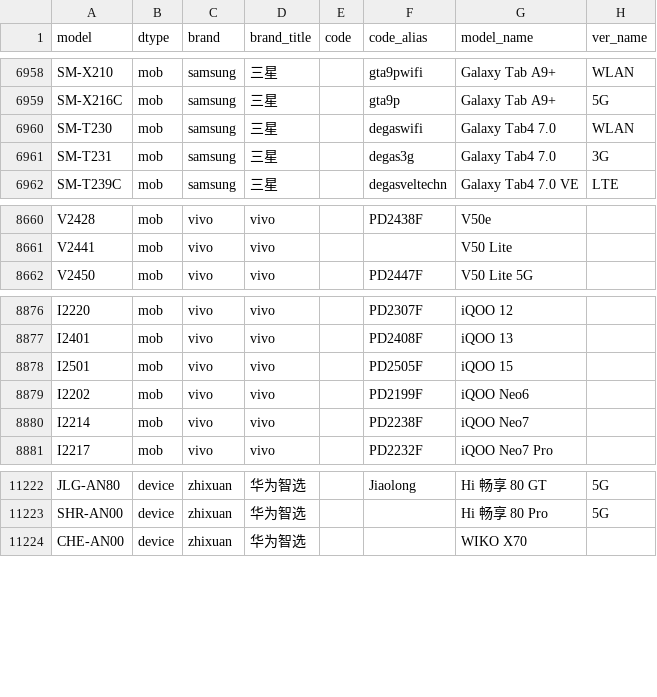
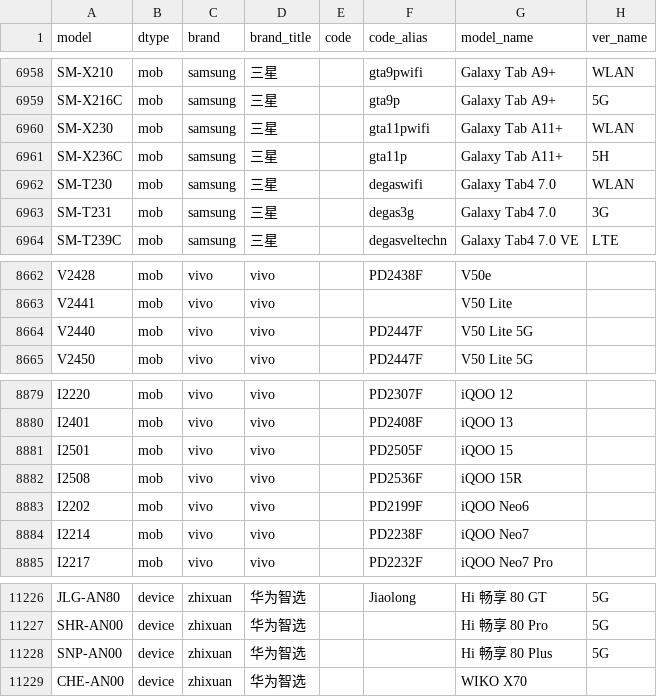
Before and after one commit to KHwang9883/MobileModels-csv, a CSV file: models.csv, drawn as a sheet; only a part is shown, gaps mark what is left out; the diff names each change by its address in the sheet, - before the commit and + after, or states it on an @@ line.

Commit message:
Sync with MobileModels 2f139a8080ee4ec1b6f26eac8263bf57c79b1a01

```diff
--- a/models.csv
+++ b/models.csv
+row 6960: SM-X230 | mob | samsung | 三星 |  | gta11pwifi | Galaxy Tab A11+ | WLAN
+row 6961: SM-X236C | mob | samsung | 三星 |  | gta11p | Galaxy Tab A11+ | 5H
+row 8664: V2440 | mob | vivo | vivo |  | PD2447F | V50 Lite 5G
+row 8882: I2508 | mob | vivo | vivo |  | PD2536F | iQOO 15R
+row 11228: SNP-AN00 | device | zhixuan | 华为智选 |  |  | Hi 畅享 80 Plus | 5G
```
Also changed, not shown: 1 other file.
